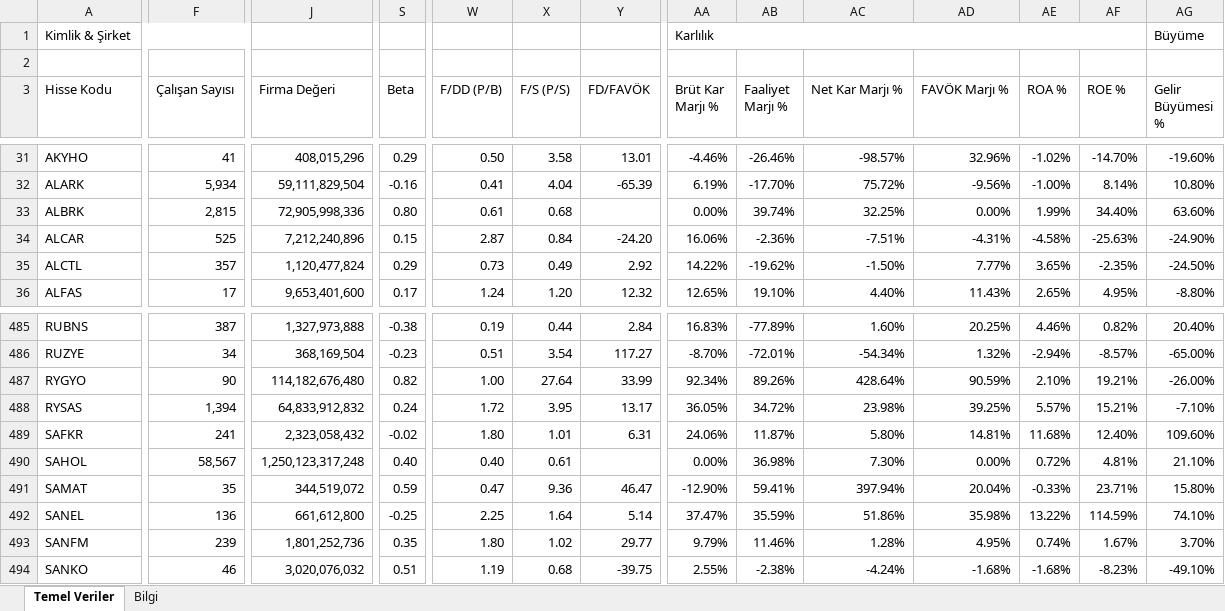
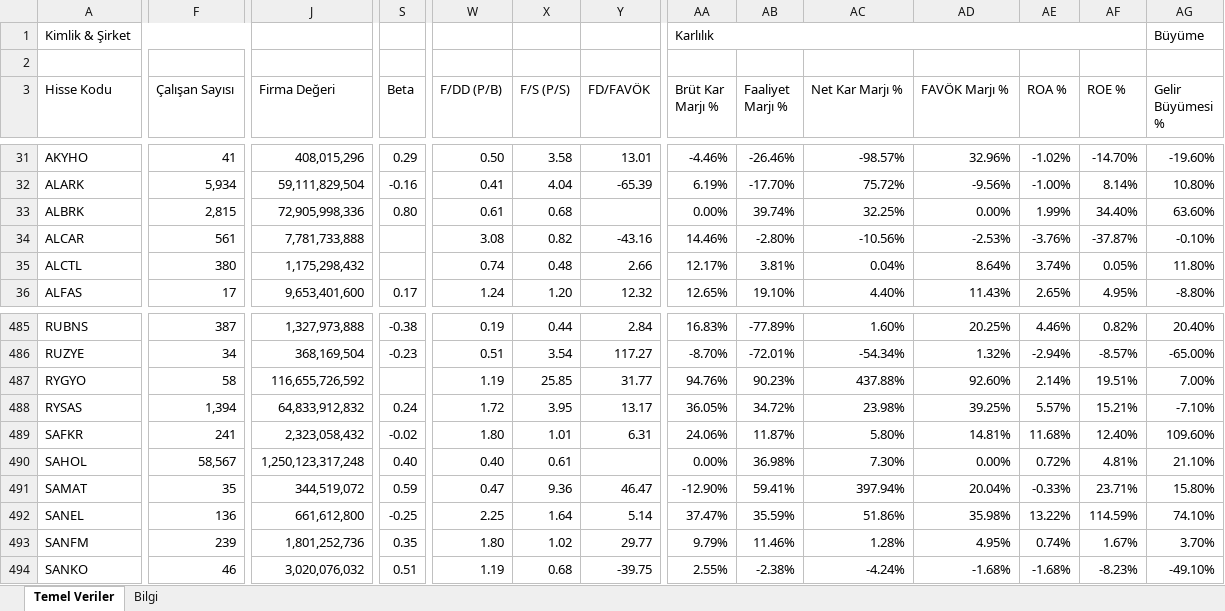
Before and after one commit to fkcengizhan-crypto/ghtvt, an Excel workbook: hisse_temel_veriler.xlsx, sheet Temel Veriler, drawn as a sheet; only a part is shown, gaps mark what is left out; values as stored, in another font and other column widths than the file's, no cell formats; the diff covers the shown part only; the diff names each change by its address in the sheet, - before the commit and + after, or states it on an @@ line.

```diff
--- a/hisse_temel_veriler.xlsx (sheet Temel Veriler)
+++ b/hisse_temel_veriler.xlsx (sheet Temel Veriler)
-F34 (Çalışan Sayısı): 525
+F34 (Çalışan Sayısı): 561
-J34 (Firma Değeri): 7,212,240,896
+J34 (Firma Değeri): 7,781,733,888
-S34 (Beta): 0.15
+S34 (Beta): (empty)
-W34 (F/DD (P/B)): 2.87
+W34 (F/DD (P/B)): 3.08
-X34 (F/S (P/S)): 0.84
+X34 (F/S (P/S)): 0.82
-Y34 (FD/FAVÖK): -24.20
+Y34 (FD/FAVÖK): -43.16
-AA34 (Brüt Kar Marjı %): 16.06%
+AA34 (Brüt Kar Marjı %): 14.46%
-AB34 (Faaliyet Marjı %): -2.36%
+AB34 (Faaliyet Marjı %): -2.80%
-AC34 (Net Kar Marjı %): -7.51%
+AC34 (Net Kar Marjı %): -10.56%
-AD34 (FAVÖK Marjı %): -4.31%
+AD34 (FAVÖK Marjı %): -2.53%
-AE34 (ROA %): -4.58%
+AE34 (ROA %): -3.76%
-AF34 (ROE %): -25.63%
+AF34 (ROE %): -37.87%
-AG34 (Gelir Büyümesi %): -24.90%
+AG34 (Gelir Büyümesi %): -0.10%
-F35 (Çalışan Sayısı): 357
+F35 (Çalışan Sayısı): 380
-J35 (Firma Değeri): 1,120,477,824
+J35 (Firma Değeri): 1,175,298,432
-S35 (Beta): 0.29
+S35 (Beta): (empty)
-W35 (F/DD (P/B)): 0.73
+W35 (F/DD (P/B)): 0.74
-X35 (F/S (P/S)): 0.49
+X35 (F/S (P/S)): 0.48
-Y35 (FD/FAVÖK): 2.92
+Y35 (FD/FAVÖK): 2.66
-AA35 (Brüt Kar Marjı %): 14.22%
+AA35 (Brüt Kar Marjı %): 12.17%
-AB35 (Faaliyet Marjı %): -19.62%
+AB35 (Faaliyet Marjı %): 3.81%
-AC35 (Net Kar Marjı %): -1.50%
+AC35 (Net Kar Marjı %): 0.04%
-AD35 (FAVÖK Marjı %): 7.77%
+AD35 (FAVÖK Marjı %): 8.64%
-AE35 (ROA %): 3.65%
+AE35 (ROA %): 3.74%
-AF35 (ROE %): -2.35%
+AF35 (ROE %): 0.05%
-AG35 (Gelir Büyümesi %): -24.50%
+AG35 (Gelir Büyümesi %): 11.80%
-F487 (Çalışan Sayısı): 90
+F487 (Çalışan Sayısı): 58
-J487 (Firma Değeri): 114,182,676,480
+J487 (Firma Değeri): 116,655,726,592
-S487 (Beta): 0.82
+S487 (Beta): (empty)
-W487 (F/DD (P/B)): 1.00
+W487 (F/DD (P/B)): 1.19
-X487 (F/S (P/S)): 27.64
+X487 (F/S (P/S)): 25.85
-Y487 (FD/FAVÖK): 33.99
+Y487 (FD/FAVÖK): 31.77
-AA487 (Brüt Kar Marjı %): 92.34%
+AA487 (Brüt Kar Marjı %): 94.76%
-AB487 (Faaliyet Marjı %): 89.26%
+AB487 (Faaliyet Marjı %): 90.23%
-AC487 (Net Kar Marjı %): 428.64%
+AC487 (Net Kar Marjı %): 437.88%
-AD487 (FAVÖK Marjı %): 90.59%
+AD487 (FAVÖK Marjı %): 92.60%
-AE487 (ROA %): 2.10%
+AE487 (ROA %): 2.14%
-AF487 (ROE %): 19.21%
+AF487 (ROE %): 19.51%
-AG487 (Gelir Büyümesi %): -26.00%
+AG487 (Gelir Büyümesi %): 7.00%
```
Also changed, not shown: 949 edited cells elsewhere in this sheet, sheet Bilgi, cell formats, 2 other files.
